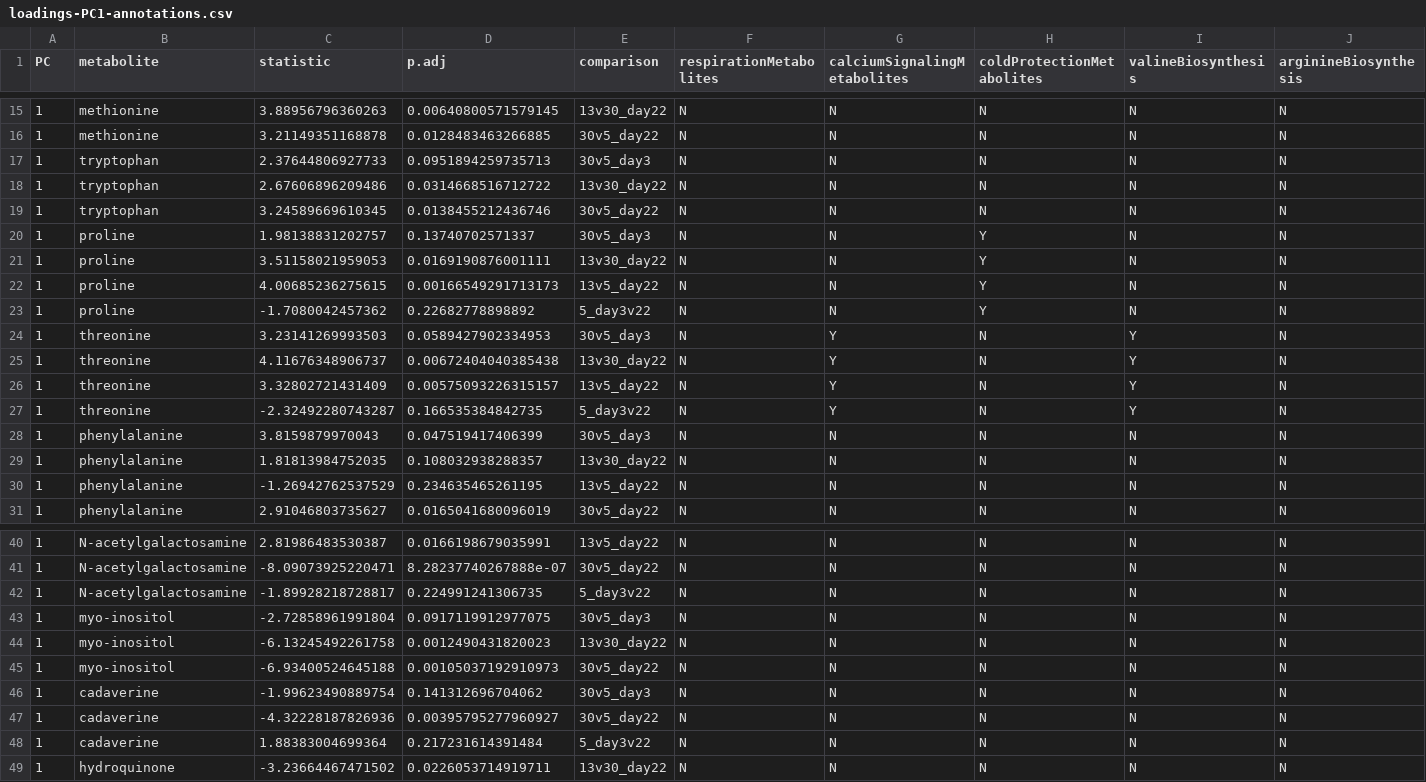
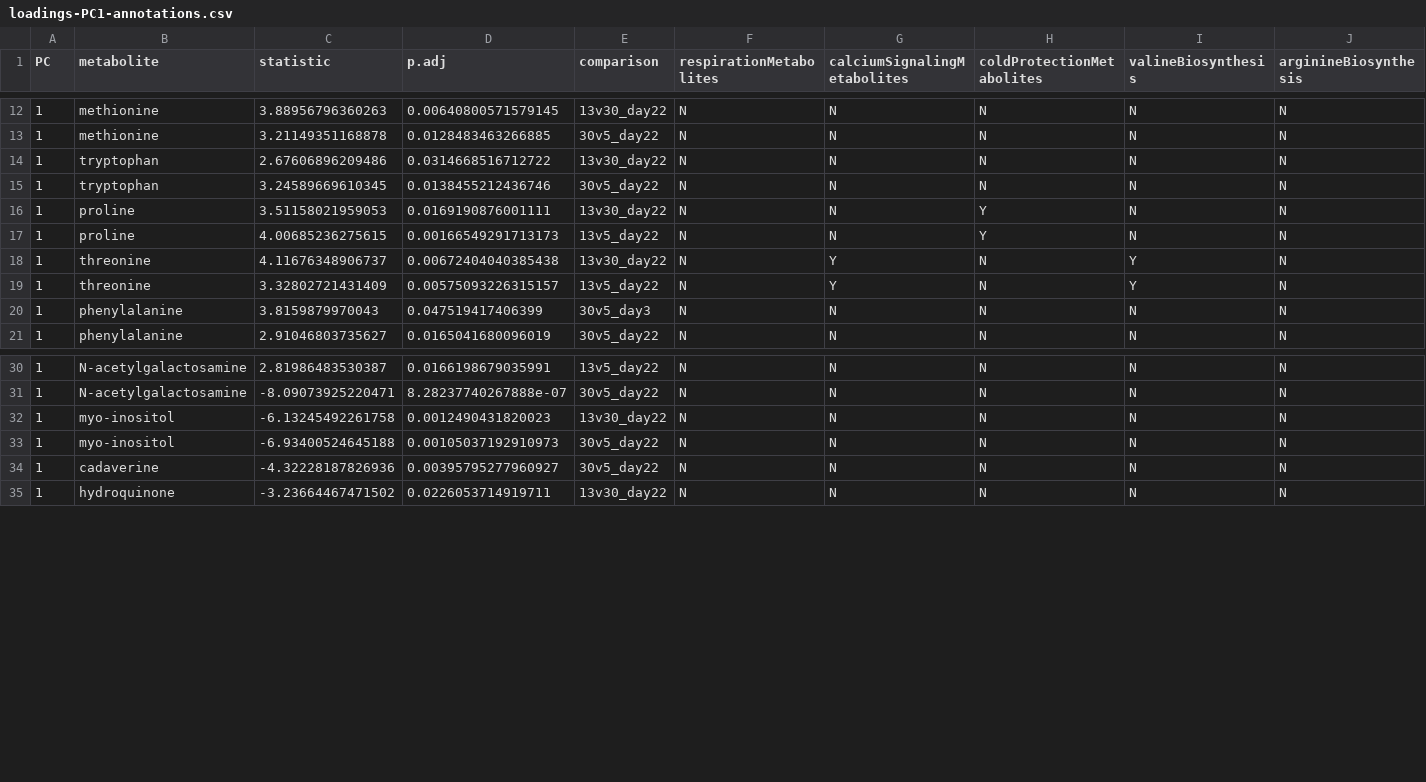
Before and after one commit to yaaminiv/green-crab-metabolomics, a CSV file: output/05-metabolomics-analysis/ASCA/loadings-PC1-annotations.csv, drawn as a sheet; only a part is shown, gaps mark what is left out; rows hold the shown columns only; the diff covers the shown part only; the diff names each change by its address in the sheet, - before the commit and + after, or states it on an @@ line.

```diff
--- a/output/05-metabolomics-analysis/ASCA/loadings-PC1-annotations.csv
+++ b/output/05-metabolomics-analysis/ASCA/loadings-PC1-annotations.csv
-row 17: 1 | tryptophan | 2.37644806927733 | 0.0951894259735713 | 30v5_day3 | N | N | N | N | N
-row 20: 1 | proline | 1.98138831202757 | 0.13740702571337 | 30v5_day3 | N | N | Y | N | N
-row 23: 1 | proline | -1.7080042457362 | 0.22682778898892 | 5_day3v22 | N | N | Y | N | N
-row 24: 1 | threonine | 3.23141269993503 | 0.0589427902334953 | 30v5_day3 | N | Y | N | Y | N
-row 27: 1 | threonine | -2.32492280743287 | 0.166535384842735 | 5_day3v22 | N | Y | N | Y | N
-row 29: 1 | phenylalanine | 1.81813984752035 | 0.108032938288357 | 13v30_day22 | N | N | N | N | N
-row 30: 1 | phenylalanine | -1.26942762537529 | 0.234635465261195 | 13v5_day22 | N | N | N | N | N
-row 42: 1 | N-acetylgalactosamine | -1.89928218728817 | 0.224991241306735 | 5_day3v22 | N | N | N | N | N
-row 43: 1 | myo-inositol | -2.72858961991804 | 0.0917119912977075 | 30v5_day3 | N | N | N | N | N
-row 46: 1 | cadaverine | -1.99623490889754 | 0.141312696704062 | 30v5_day3 | N | N | N | N | N
-row 48: 1 | cadaverine | 1.88383004699364 | 0.217231614391484 | 5_day3v22 | N | N | N | N | N
```
Also changed, not shown: 5 removed rows and 3 edited cells elsewhere in this file, output/05-metabolomics-analysis/ASCA/loadings-PC2-annotations.csv, output/05-metabolomics-analysis/ASCA/loadings-PC3-annotations.csv, 2 other files.
